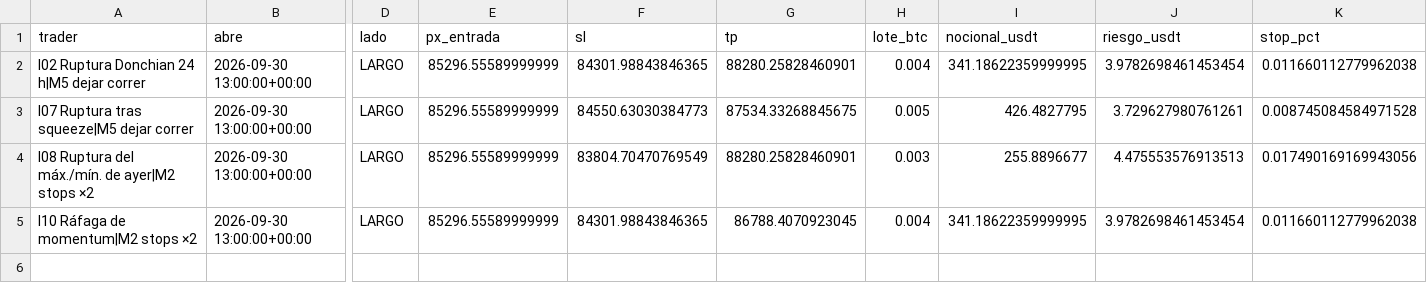
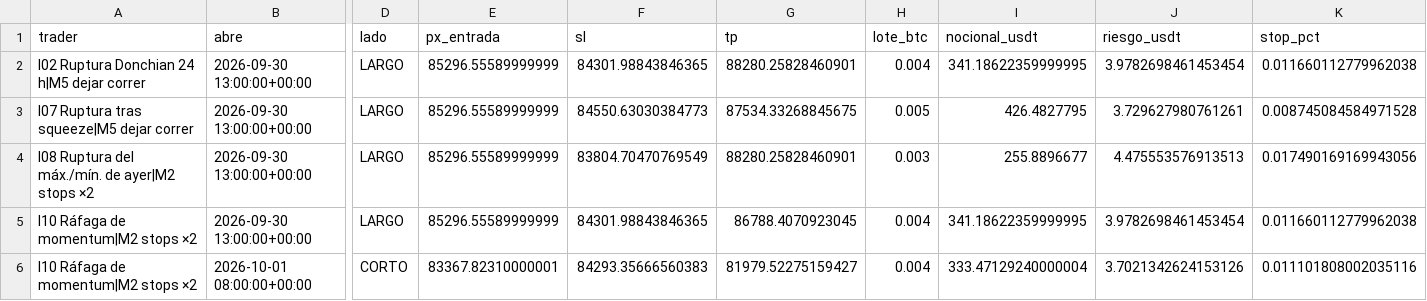
Before and after one commit to josecarrera2708-wq/viral-video-saas, a CSV file: millonary/paper_state/intradia/trades_mejoras.csv, drawn as a sheet; only a part is shown, gaps mark what is left out; rows hold the shown columns only; the diff names each change by its address in the sheet, - before the commit and + after, or states it on an @@ line.

```diff
--- a/millonary/paper_state/intradia/trades_mejoras.csv
+++ b/millonary/paper_state/intradia/trades_mejoras.csv
+row 6: I10 Ráfaga de momentum|M2 stops ×2 | 2026-10-01 08:00:00+00:00 | CORTO | 83367.82310000001 | 84293.35666560383 | 81979.52275159427 | 0.004 | 333.47129240000004 | 3.7021342624153126 | 0.011101808002035116
```
Also changed, not shown: millonary/paper_state/intradia/trades.csv, 3 other files.
